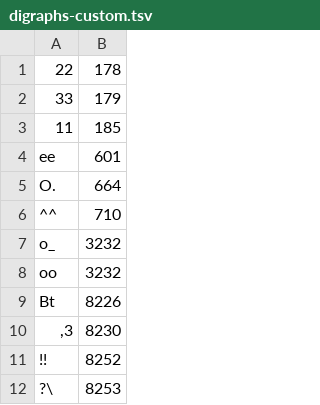
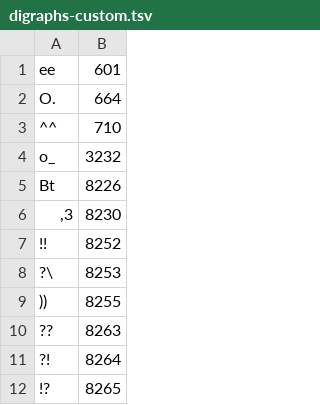
Before and after one commit to betaveros/betaveros.github.io, a TSV file: digraphs-custom.tsv, drawn as a sheet; only a part is shown; the shorter side is filled out with more unchanged rows; the diff names each change by its address in the sheet, - before the commit and + after, or states it on an @@ line.

```diff
--- a/digraphs-custom.tsv
+++ b/digraphs-custom.tsv
-row 1: 22 | 178
-row 2: 33 | 179
-row 3: 11 | 185
-row 8: oo | 3232
```
Also changed, not shown: digraphs.tsv, 3 other files.
